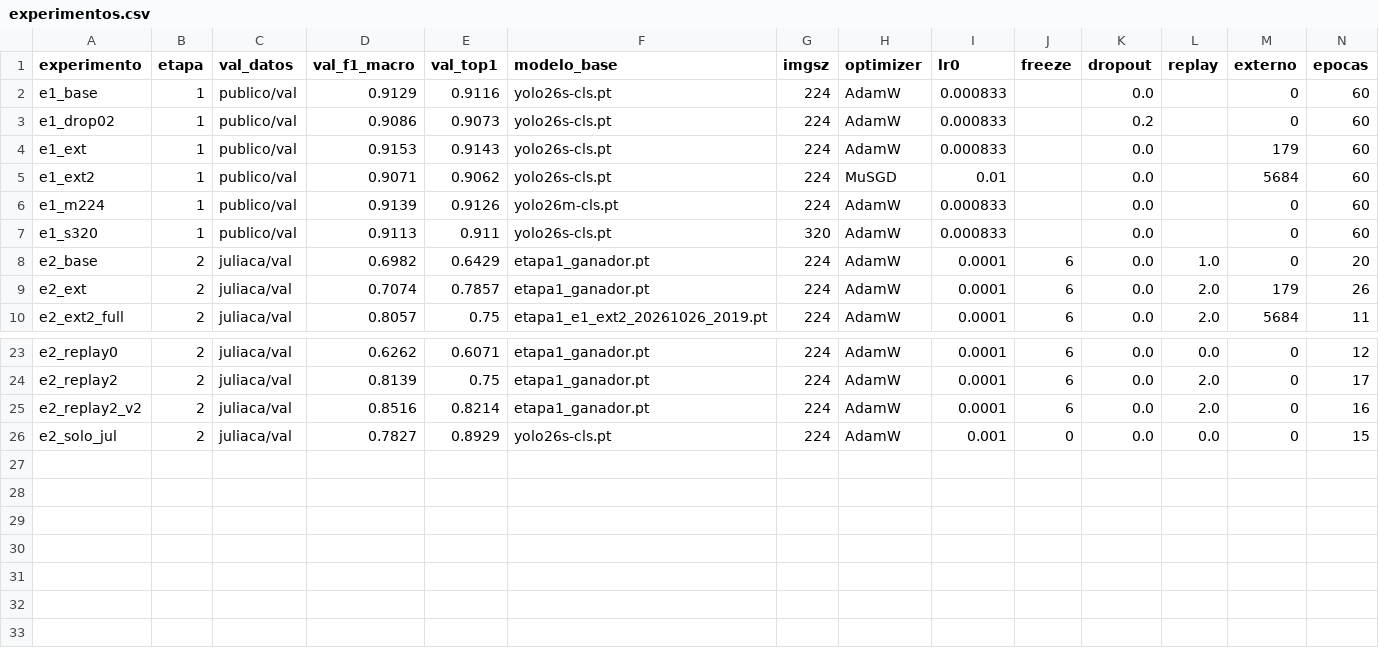
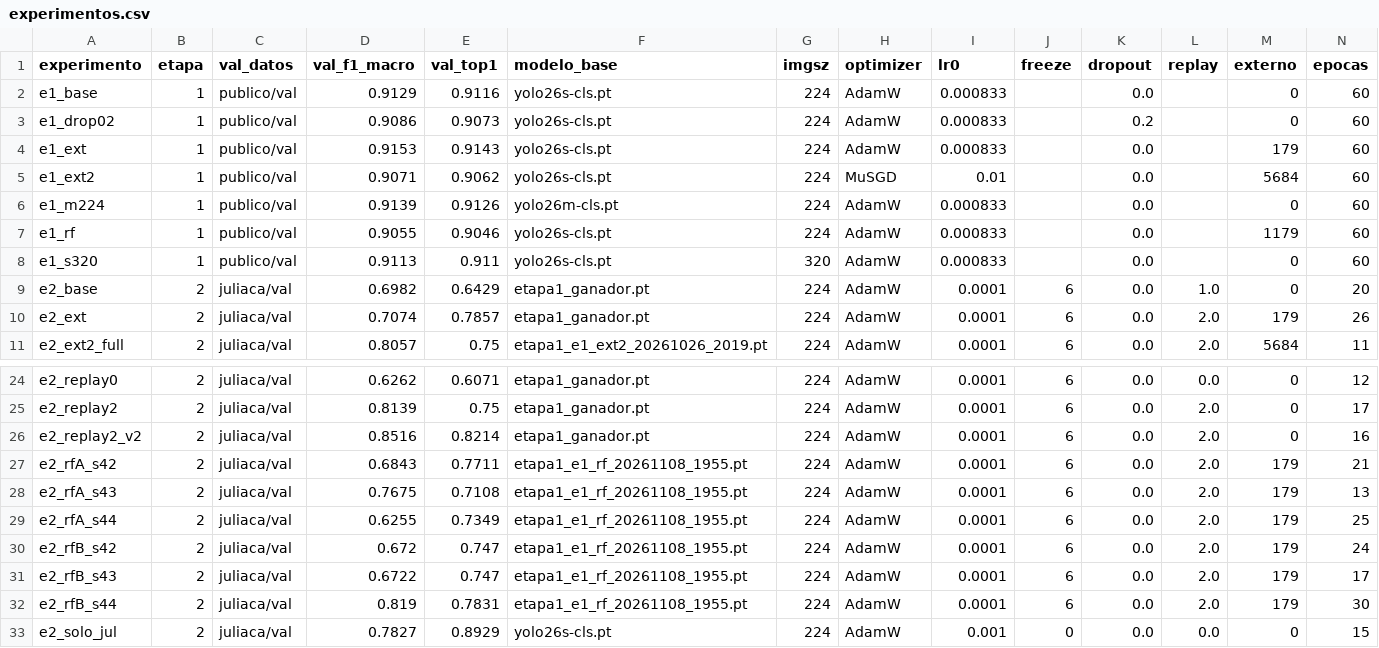
Before and after one commit to YeralD21/clasificador-residuos-juliaca, a CSV file: reportes/experimentos.csv, drawn as a sheet; only a part is shown, gaps mark what is left out; rows hold the shown columns only; the diff names each change by its address in the sheet, - before the commit and + after, or states it on an @@ line.

```diff
--- a/reportes/experimentos.csv
+++ b/reportes/experimentos.csv
+row 7: e1_rf | 1 | publico/val | 0.9055 | 0.9046 | yolo26s-cls.pt | 224 | AdamW | 0.000833 |  | 0.0 |  | 1179 | 60
+row 27: e2_rfA_s42 | 2 | juliaca/val | 0.6843 | 0.7711 | etapa1_e1_rf_20261108_1955.pt | 224 | AdamW | 0.0001 | 6 | 0.0 | 2.0 | 179 | 21
+row 28: e2_rfA_s43 | 2 | juliaca/val | 0.7675 | 0.7108 | etapa1_e1_rf_20261108_1955.pt | 224 | AdamW | 0.0001 | 6 | 0.0 | 2.0 | 179 | 13
+row 29: e2_rfA_s44 | 2 | juliaca/val | 0.6255 | 0.7349 | etapa1_e1_rf_20261108_1955.pt | 224 | AdamW | 0.0001 | 6 | 0.0 | 2.0 | 179 | 25
+row 30: e2_rfB_s42 | 2 | juliaca/val | 0.672 | 0.747 | etapa1_e1_rf_20261108_1955.pt | 224 | AdamW | 0.0001 | 6 | 0.0 | 2.0 | 179 | 24
+row 31: e2_rfB_s43 | 2 | juliaca/val | 0.6722 | 0.747 | etapa1_e1_rf_20261108_1955.pt | 224 | AdamW | 0.0001 | 6 | 0.0 | 2.0 | 179 | 17
+row 32: e2_rfB_s44 | 2 | juliaca/val | 0.819 | 0.7831 | etapa1_e1_rf_20261108_1955.pt | 224 | AdamW | 0.0001 | 6 | 0.0 | 2.0 | 179 | 30
```
Also changed, not shown: reportes/val_camara_dedup.csv, 52 other files.
